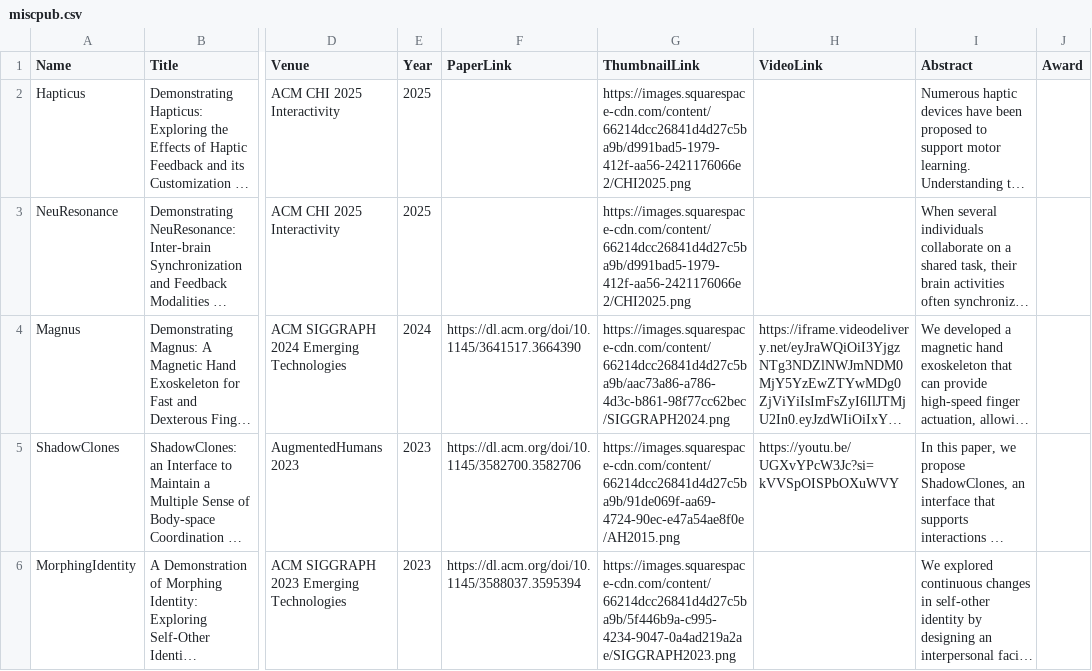
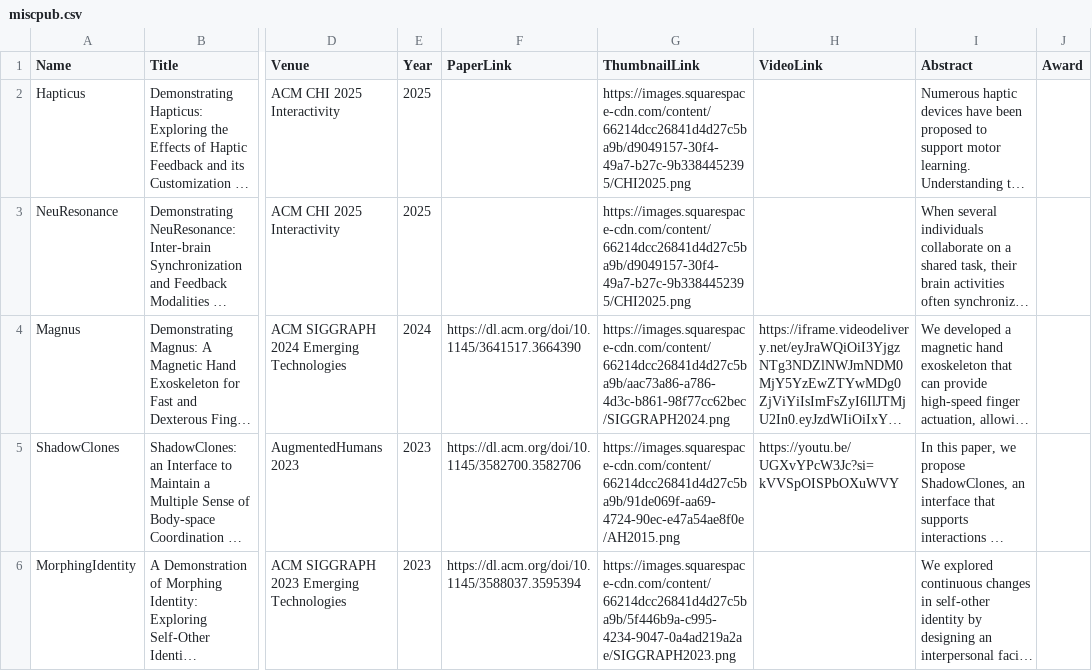
Before and after one commit to umdemd/pubdata, a CSV file: miscpub.csv, drawn as a sheet; only a part is shown, gaps mark what is left out; long unchanged cells end in …; the diff names each change by its address in the sheet, - before the commit and + after, or states it on an @@ line.

```diff
--- a/miscpub.csv
+++ b/miscpub.csv
-G2:G3 (ThumbnailLink): https://images.squarespace-cdn.com/content/66214dcc26841d4d27c5ba9b/d991bad5-1979-412f-aa56-2421176066e2/CHI2025.png
+G2:G3 (ThumbnailLink): https://images.squarespace-cdn.com/content/66214dcc26841d4d27c5ba9b/d9049157-30f4-49a7-b27c-9b3384452395/CHI2025.png
```
Also changed, not shown: 1 other file.
